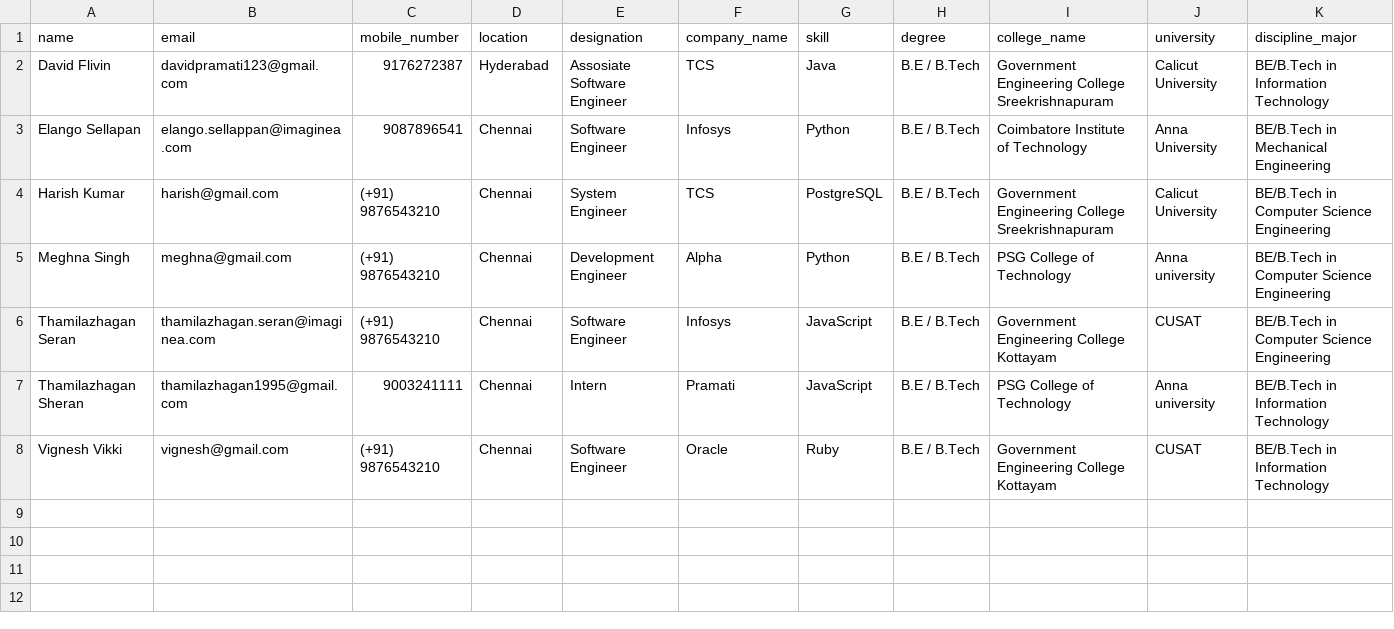
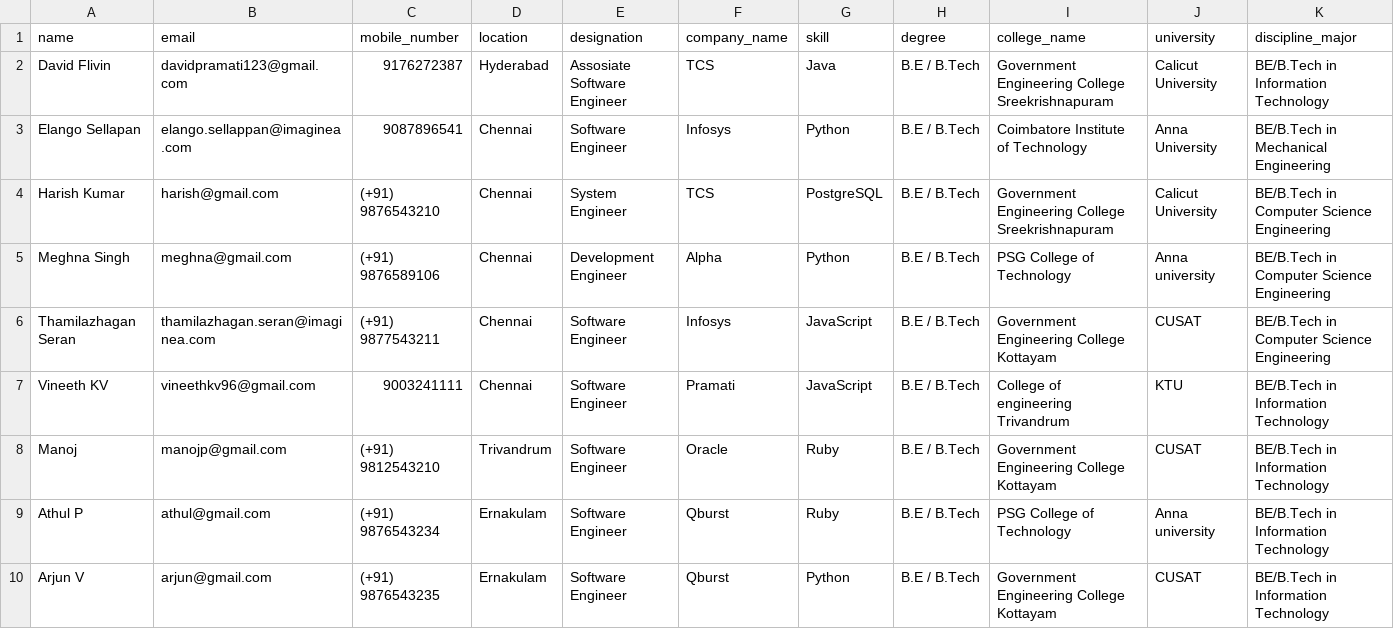
Before and after one commit to akozhinjalthodi-rpx/neo4j, a CSV file: emp_sample_data.csv, drawn as a sheet.

Commit message:
Added more data

```diff
--- a/emp_sample_data.csv
+++ b/emp_sample_data.csv
@@ -4,5 +4,7 @@ Elango Sellapan,elango.sellappan@imaginea.com,9087896541,Chennai,Software Engine
 Harish Kumar,harish@gmail.com,(+91) 9876543210,Chennai,System Engineer,TCS,PostgreSQL,B.E / B.Tech,Government Engineering College Sreekrishnapuram,Calicut University,BE/B.Tech in Computer Science Engineering
-Meghna Singh,meghna@gmail.com,(+91) 9876543210,Chennai,Development Engineer,Alpha,Python,B.E / B.Tech,PSG College of Technology,Anna university,BE/B.Tech in Computer Science Engineering
-Thamilazhagan Seran,thamilazhagan.seran@imaginea.com,(+91) 9876543210,Chennai,Software Engineer,Infosys,JavaScript,B.E / B.Tech,Government Engineering College Kottayam,CUSAT,BE/B.Tech in Computer Science Engineering
-Thamilazhagan Sheran,thamilazhagan1995@gmail.com,9003241111,Chennai,Intern,Pramati,JavaScript,B.E / B.Tech,PSG College of Technology,Anna university,BE/B.Tech in Information Technology
-Vignesh Vikki,vignesh@gmail.com,(+91) 9876543210,Chennai,Software Engineer,Oracle,Ruby,B.E / B.Tech,Government Engineering College Kottayam,CUSAT,BE/B.Tech in Information Technology
+Meghna Singh,meghna@gmail.com,(+91) 9876589106,Chennai,Development Engineer,Alpha,Python,B.E / B.Tech,PSG College of Technology,Anna university,BE/B.Tech in Computer Science Engineering
+Thamilazhagan Seran,thamilazhagan.seran@imaginea.com,(+91) 9877543211,Chennai,Software Engineer,Infosys,JavaScript,B.E / B.Tech,Government Engineering College Kottayam,CUSAT,BE/B.Tech in Computer Science Engineering
+Vineeth KV,vineethkv96@gmail.com,9003241111,Chennai,Software Engineer,Pramati,JavaScript,B.E / B.Tech,College of engineering Trivandrum,KTU,BE/B.Tech in Information Technology
+Manoj,manojp@gmail.com,(+91) 9812543210,Trivandrum,Software Engineer,Oracle,Ruby,B.E / B.Tech,Government Engineering College Kottayam,CUSAT,BE/B.Tech in Information Technology
+Athul P,athul@gmail.com,(+91) 9876543234,Ernakulam,Software Engineer,Qburst,Ruby,B.E / B.Tech,PSG College of Technology,Anna university,BE/B.Tech in Information Technology
+Arjun V,arjun@gmail.com,(+91) 9876543235,Ernakulam,Software Engineer,Qburst,Python,B.E / B.Tech,Government Engineering College Kottayam,CUSAT,BE/B.Tech in Information Technology
```
